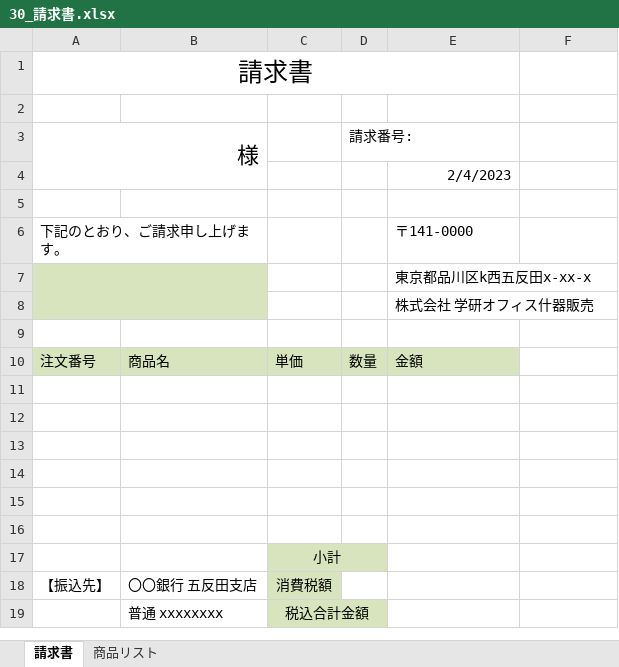
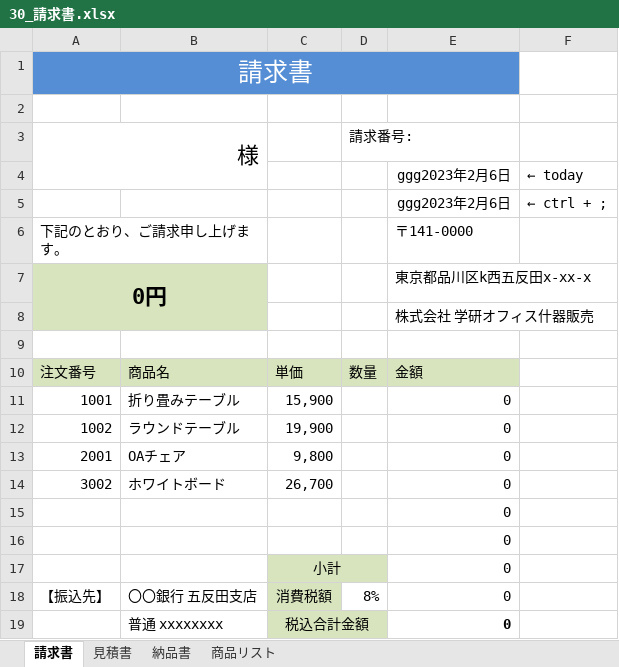
Before and after one commit to ryu-takatsu/excel, an Excel workbook: 30_請求書.xlsx, sheet 請求書, drawn as a sheet; values as stored, in another font and other column widths than the file's, no borders; removed rows and columns are numbered as before the commit, all else as after; the diff names each change by its address in the sheet, - before the commit and + after, or states it on an @@ line.

```diff
--- a/30_請求書.xlsx (sheet 請求書)
+++ b/30_請求書.xlsx (sheet 請求書)
+sheet tab: 見積書
+sheet tab: 納品書
-A1:E1 fill: none
+A1:E1 fill: #558ED5
-A1 text colour: black
+A1 text colour: #FFFFFF
-A3:B4 merged
+A3:B4 merged
-row 4:  |  |  |  | 2/4/2023
-row 4: (empty)
+row 4:  |  |  |  | ggg2023年2月6日 | ← today
+row 5:  |  |  |  | ggg2023年2月6日 | ← ctrl + ;
-A7: (empty)
+A7: 0円
-row 11: (empty)
+row 11: 1001 | 折り畳みテーブル | 15,900 |  | 0
-row 12: (empty)
+row 12: 1002 | ラウンドテーブル | 19,900 |  | 0
-row 13: (empty)
+row 13: 2001 | OAチェア | 9,800 |  | 0
-row 14: (empty)
+row 14: 3002 | ホワイトボード | 26,700 |  | 0
-E15:E19: (empty)
+E15:E19: 0
-D18: (empty)
+D18: 8%
```
Also changed, not shown: formulas that keep their value.
